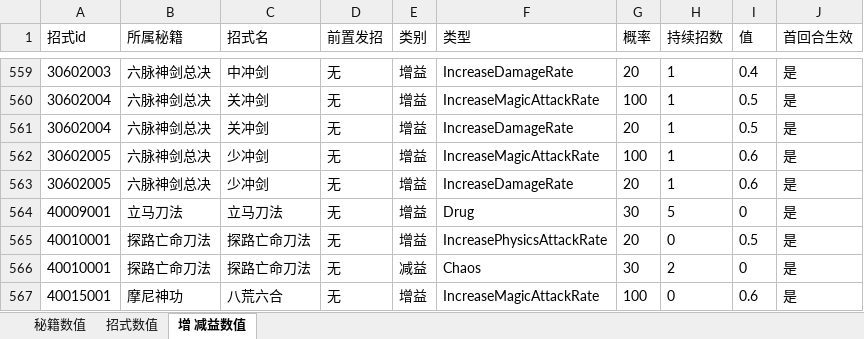
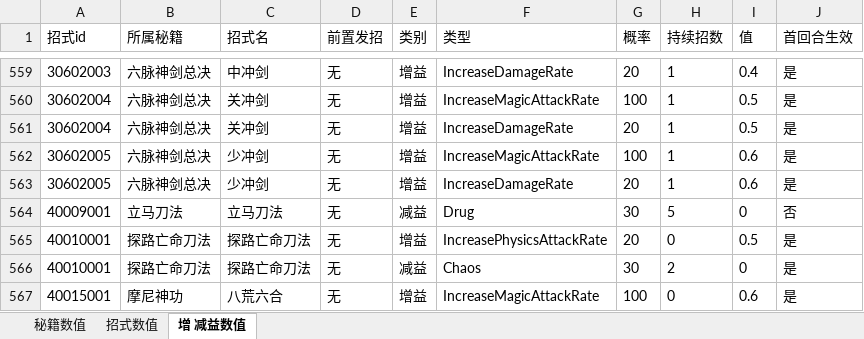
Before and after one commit to zhaoguo20002/MyWuXia, an Excel workbook: docs/秘籍数值.xlsx, sheet 增 减益数值, drawn as a sheet; only a part is shown, gaps mark what is left out; values as stored, in another font and other column widths than the file's, no borders; the diff names each change by its address in the sheet, - before the commit and + after, or states it on an @@ line.

```diff
--- a/docs/秘籍数值.xlsx (sheet 增 减益数值)
+++ b/docs/秘籍数值.xlsx (sheet 增 减益数值)
-E564 (类别): 增益
+E564 (类别): 减益
-J564 (首回合生效): 是
+J564 (首回合生效): 否
```
Also changed, not shown: 1 other file.
